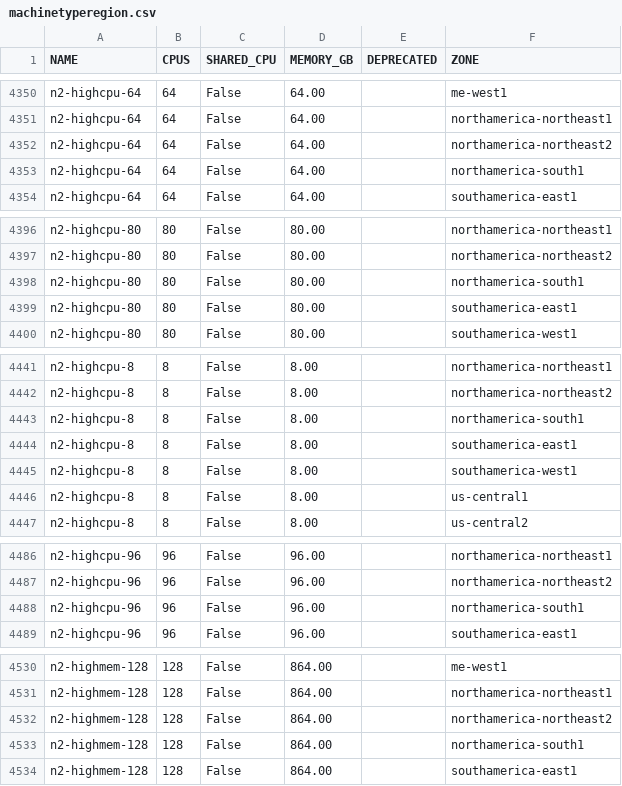
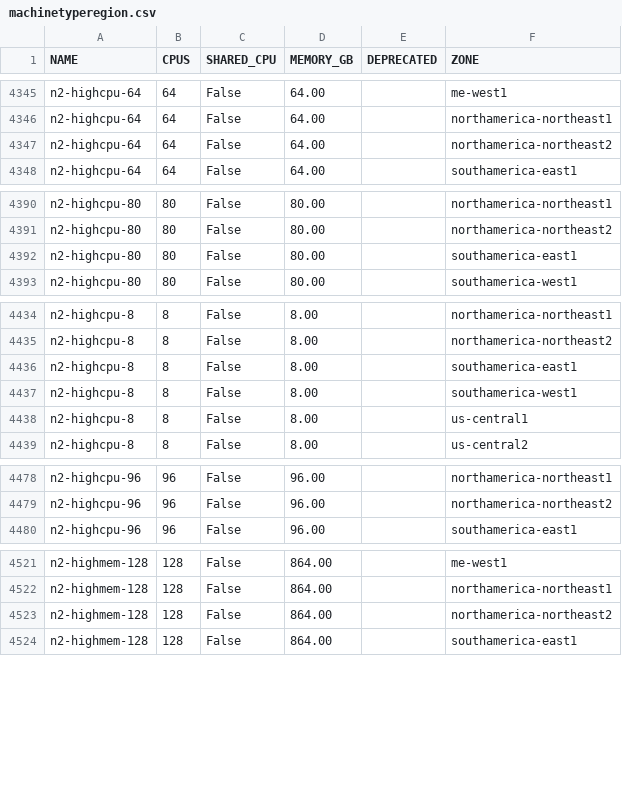
Before and after one commit to Cyclenerd/google-cloud-pricing-cost-calculator, a CSV file: tools/machinetyperegion.csv, drawn as a sheet; only a part is shown, gaps mark what is left out; the diff covers the shown part only.

```diff
--- a/tools/machinetyperegion.csv
+++ b/tools/machinetyperegion.csv
@@ -4352,3 +4347,2 @@ n2-highcpu-64;64;False;64.00;;northamerica-northeast1
 n2-highcpu-64;64;False;64.00;;northamerica-northeast2
-n2-highcpu-64;64;False;64.00;;northamerica-south1
 n2-highcpu-64;64;False;64.00;;southamerica-east1
@@ -4397,3 +4391,2 @@ n2-highcpu-80;80;False;80.00;;northamerica-northeast1
 n2-highcpu-80;80;False;80.00;;northamerica-northeast2
-n2-highcpu-80;80;False;80.00;;northamerica-south1
 n2-highcpu-80;80;False;80.00;;southamerica-east1
@@ -4442,3 +4435,2 @@ n2-highcpu-8;8;False;8.00;;northamerica-northeast1
 n2-highcpu-8;8;False;8.00;;northamerica-northeast2
-n2-highcpu-8;8;False;8.00;;northamerica-south1
 n2-highcpu-8;8;False;8.00;;southamerica-east1
@@ -4487,3 +4479,2 @@ n2-highcpu-96;96;False;96.00;;northamerica-northeast1
 n2-highcpu-96;96;False;96.00;;northamerica-northeast2
-n2-highcpu-96;96;False;96.00;;northamerica-south1
 n2-highcpu-96;96;False;96.00;;southamerica-east1
@@ -4532,3 +4523,2 @@ n2-highmem-128;128;False;864.00;;northamerica-northeast1
 n2-highmem-128;128;False;864.00;;northamerica-northeast2
-n2-highmem-128;128;False;864.00;;northamerica-south1
 n2-highmem-128;128;False;864.00;;southamerica-east1
```
Also changed, not shown: 24 removed rows elsewhere in this file.
